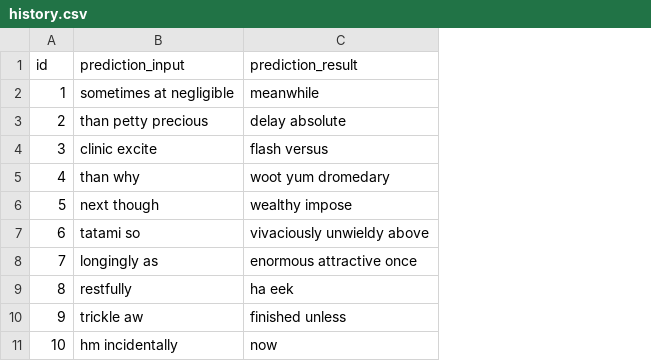
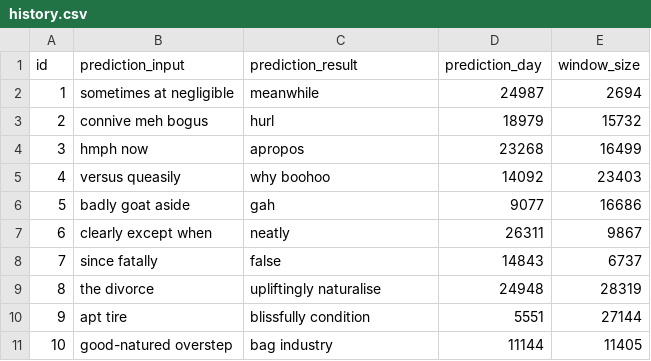
Before and after one commit to acruz2332/tugasAkhir, a CSV file: src/main/resources/config/liquibase/fake-data/history.csv, drawn as a sheet; the diff names each change by its address in the sheet, - before the commit and + after, or states it on an @@ line.

```diff
--- a/src/main/resources/config/liquibase/fake-data/history.csv
+++ b/src/main/resources/config/liquibase/fake-data/history.csv
+column D (prediction_day), rows 2-11: 24987 | 18979 | 23268 | 14092 | 9077 | 26311 | 14843 | 24948 | 5551 | 11144
+column E (window_size), rows 2-11: 2694 | 15732 | 16499 | 23403 | 16686 | 9867 | 6737 | 28319 | 27144 | 11405
-B3 (prediction_input): than petty precious
+B3 (prediction_input): connive meh bogus
-C3 (prediction_result): delay absolute
+C3 (prediction_result): hurl
-B4 (prediction_input): clinic excite
+B4 (prediction_input): hmph now
-C4 (prediction_result): flash versus
+C4 (prediction_result): apropos
-B5 (prediction_input): than why
+B5 (prediction_input): versus queasily
-C5 (prediction_result): woot yum dromedary
+C5 (prediction_result): why boohoo
-B6 (prediction_input): next though
+B6 (prediction_input): badly goat aside
-C6 (prediction_result): wealthy impose
+C6 (prediction_result): gah
-B7 (prediction_input): tatami so
+B7 (prediction_input): clearly except when
-C7 (prediction_result): vivaciously unwieldy above
+C7 (prediction_result): neatly
-B8 (prediction_input): longingly as
+B8 (prediction_input): since fatally
-C8 (prediction_result): enormous attractive once
+C8 (prediction_result): false
-B9 (prediction_input): restfully
+B9 (prediction_input): the divorce
-C9 (prediction_result): ha eek
+C9 (prediction_result): upliftingly naturalise
-B10 (prediction_input): trickle aw
+B10 (prediction_input): apt tire
-C10 (prediction_result): finished unless
+C10 (prediction_result): blissfully condition
-B11 (prediction_input): hm incidentally
+B11 (prediction_input): good-natured overstep
-C11 (prediction_result): now
+C11 (prediction_result): bag industry
```
Also changed, not shown: 18 other files.
